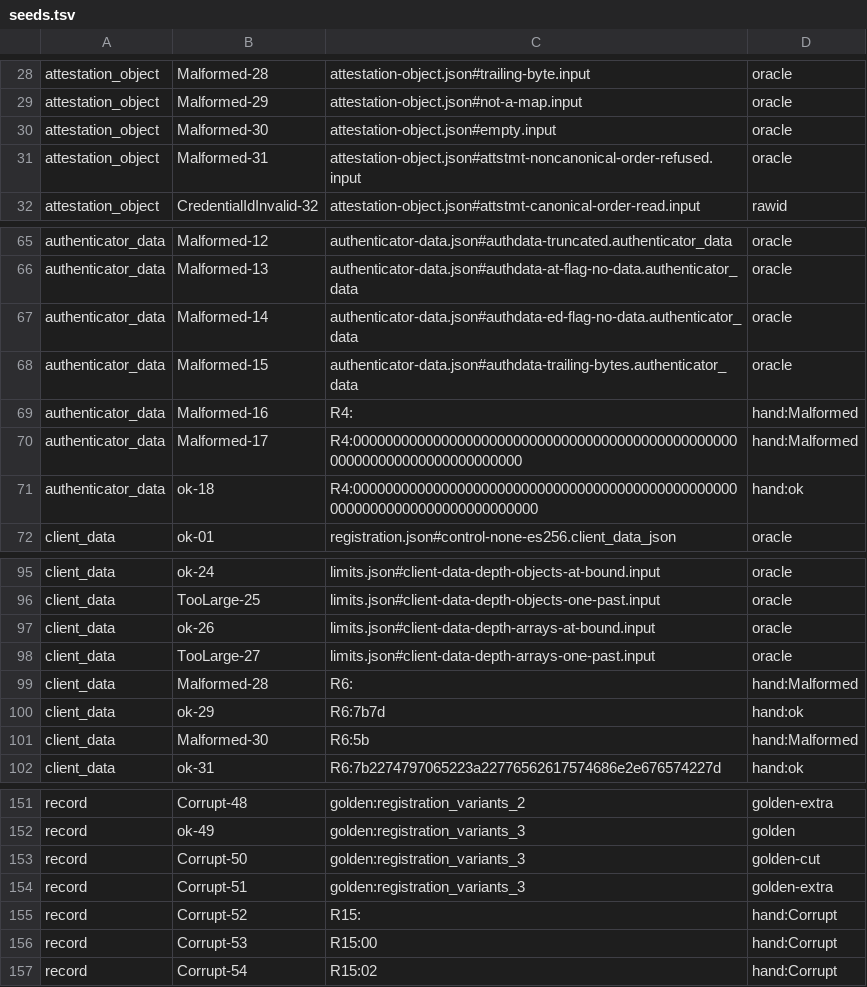
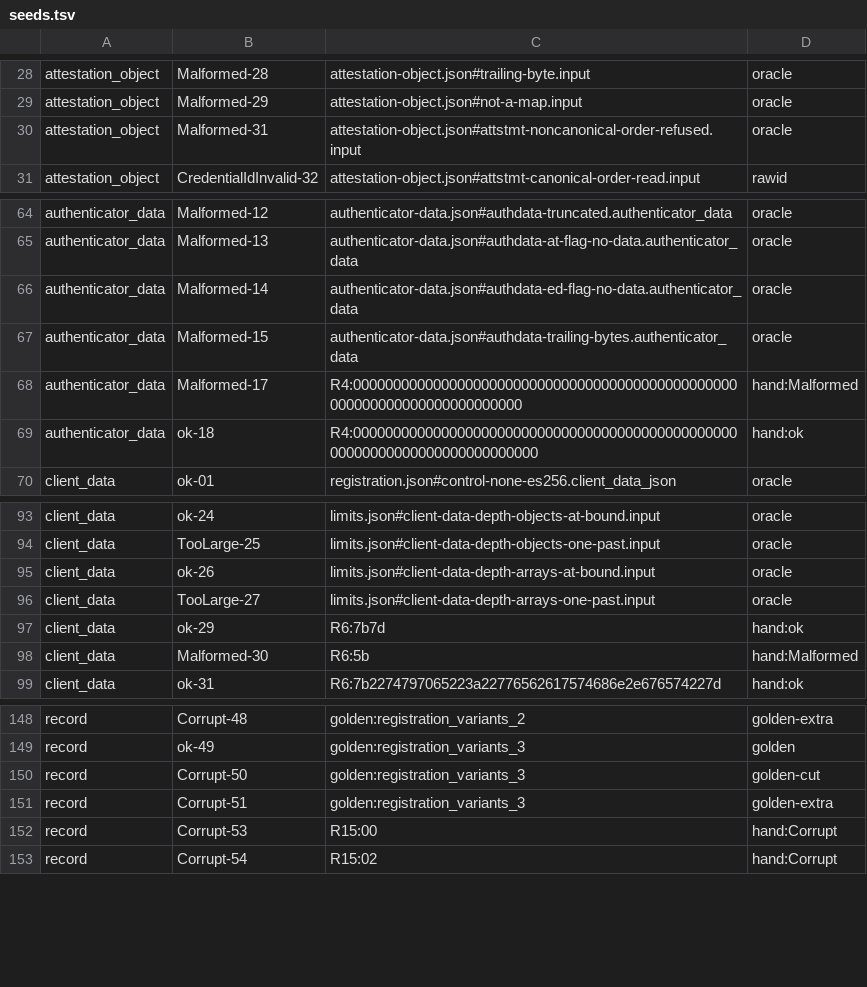
Before and after one commit to andrewdunndev/othala, a TSV file: rust/webauthn-rp/fuzz/seeds.tsv, drawn as a sheet; only a part is shown, gaps mark what is left out; the diff names each change by its address in the sheet, - before the commit and + after, or states it on an @@ line.

```diff
--- a/rust/webauthn-rp/fuzz/seeds.tsv
+++ b/rust/webauthn-rp/fuzz/seeds.tsv
-row 30: attestation_object | Malformed-30 | attestation-object.json#empty.input | oracle
-row 69: authenticator_data | Malformed-16 | R4: | hand:Malformed
-row 99: client_data | Malformed-28 | R6: | hand:Malformed
-row 155: record | Corrupt-52 | R15: | hand:Corrupt
```
Also changed, not shown: 5 other files.
